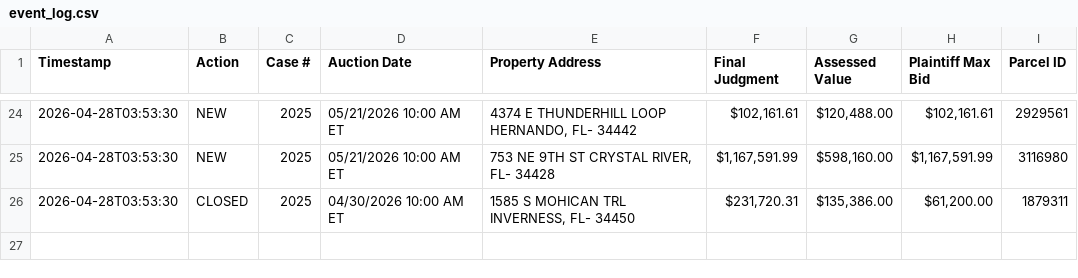
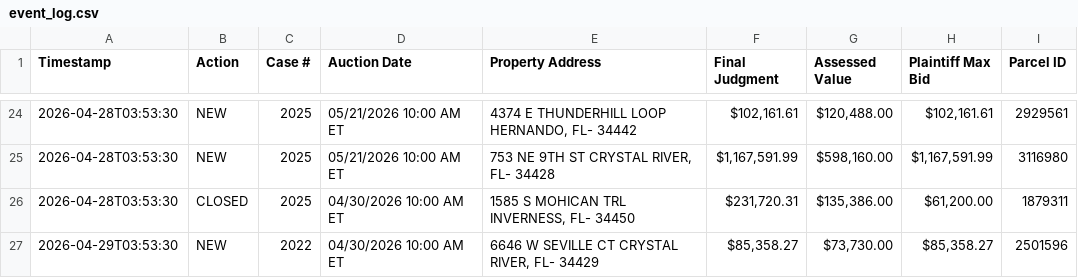
Before and after one commit to figlesias7/realforeclose-citrus, a CSV file: data/event_log.csv, drawn as a sheet; only a part is shown, gaps mark what is left out; the diff names each change by its address in the sheet, - before the commit and + after, or states it on an @@ line.

```diff
--- a/data/event_log.csv
+++ b/data/event_log.csv
+row 27: 2026-04-29T03:53:30 | NEW | 2022 | 04/30/2026 10:00 AM ET | 6646 W SEVILLE CT CRYSTAL RIVER, FL- 34429 | $85,358.27 | $73,730.00 | $85,358.27 | 2501596
```
Also changed, not shown: 3 other files.
